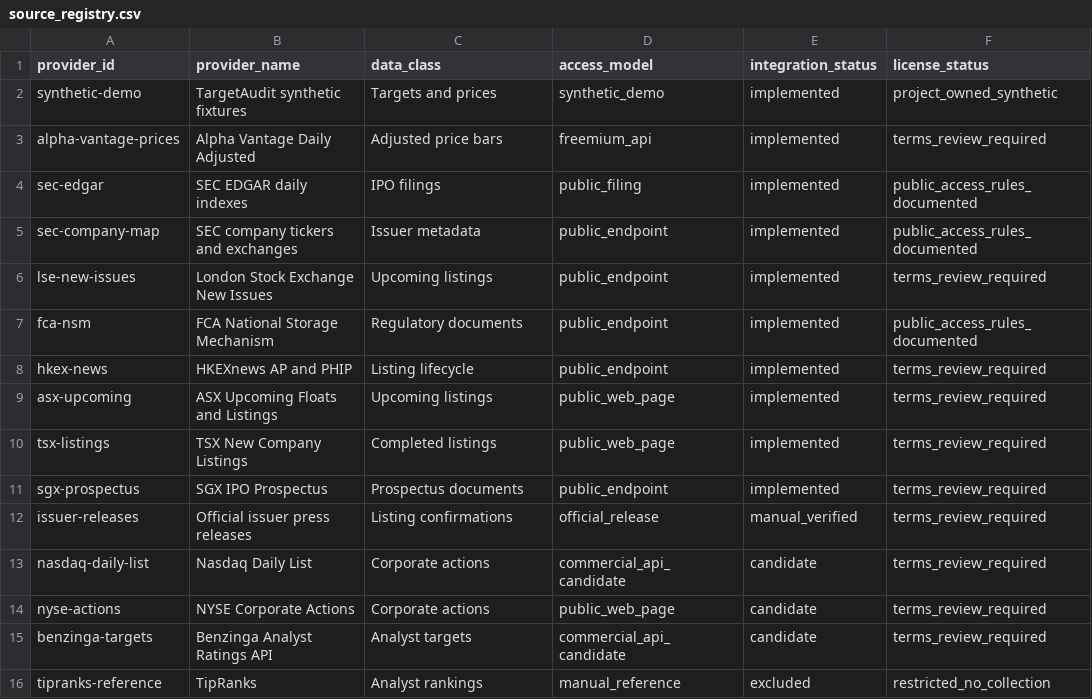
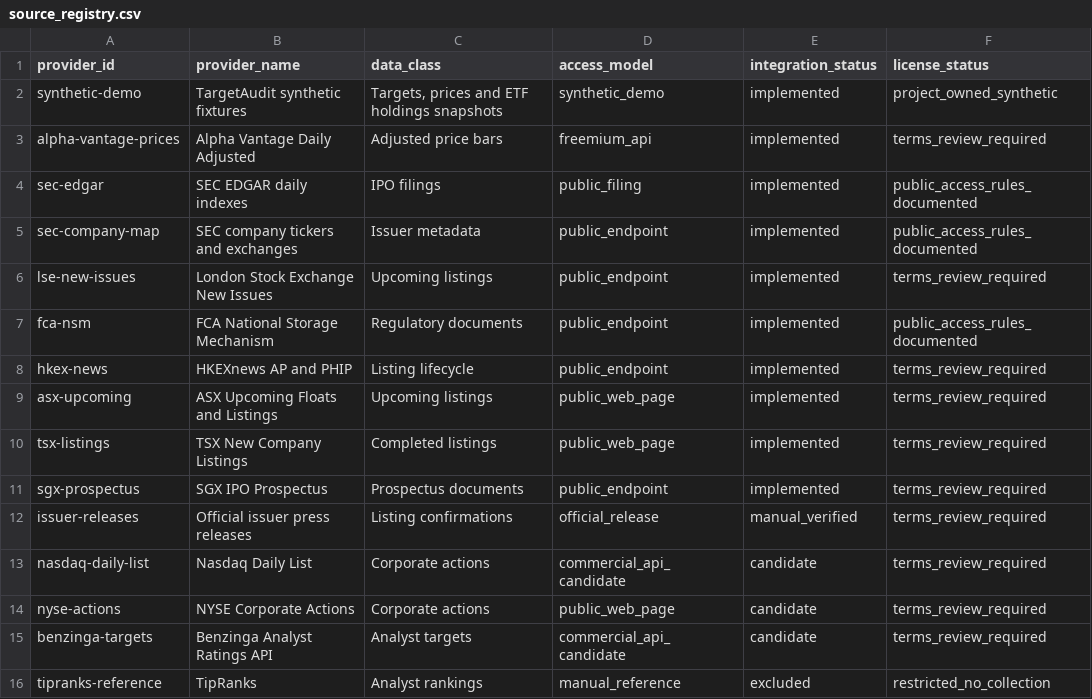
Before and after one commit to maverickgtm/marketwitness, a CSV file: data/samples/source_registry.csv, drawn as a sheet; only a part is shown; the diff names each change by its address in the sheet, - before the commit and + after, or states it on an @@ line.

Commit message:
Add ETF holdings activity dashboard

```diff
--- a/data/samples/source_registry.csv
+++ b/data/samples/source_registry.csv
-C2 (data_class): Targets and prices
+C2 (data_class): Targets, prices and ETF holdings snapshots
```
Also changed, not shown: 14 other files.
